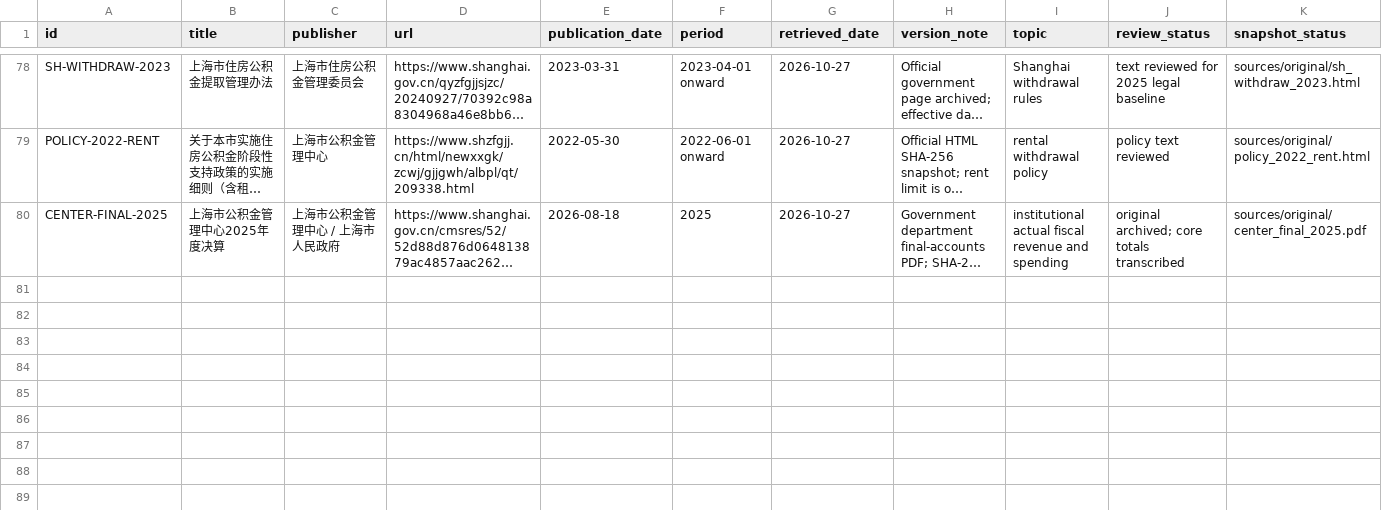
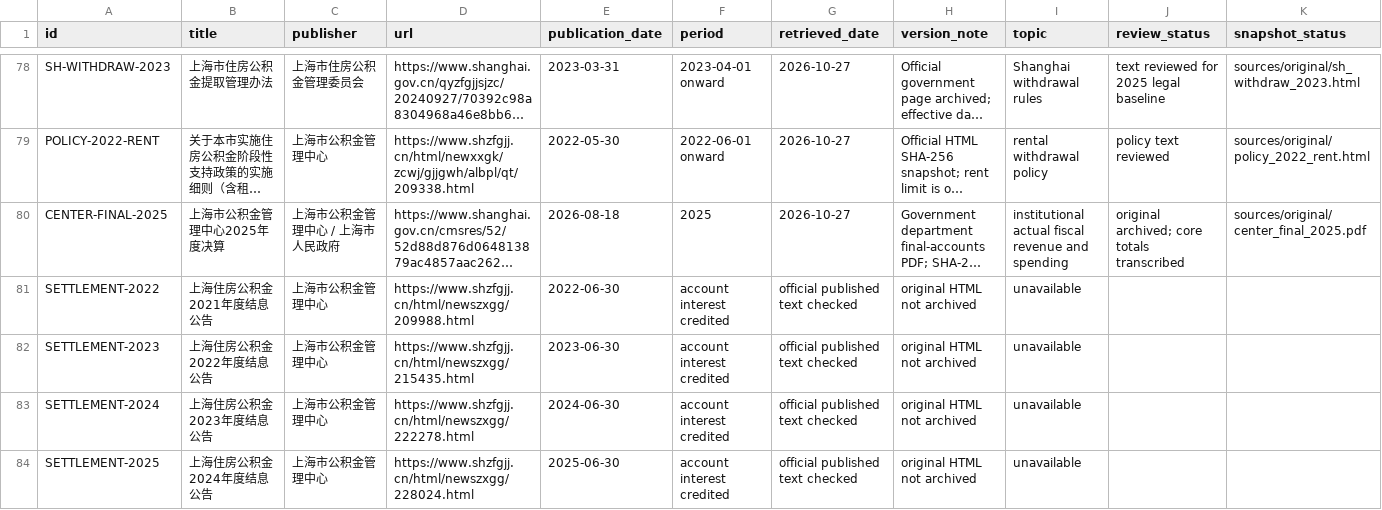
Before and after one commit to 1998x-stack/shanghai-hpf-research, a CSV file: sources/manifest.csv, drawn as a sheet; only a part is shown, gaps mark what is left out; long unchanged cells end in …; rows hold the shown columns only; the diff names each change by its address in the sheet, - before the commit and + after, or states it on an @@ line.

Commit message:
research: reconcile contribution gaps with official June interest settlements

```diff
--- a/sources/manifest.csv
+++ b/sources/manifest.csv
+row 81: SETTLEMENT-2022 | 上海住房公积金2021年度结息公告 | 上海市公积金管理中心 | https://www.shzfgjj.cn/html/newszxgg/209988.html | 2022-06-30 | account interest credited | official published text checked | original HTML not archived | unavailable
+row 82: SETTLEMENT-2023 | 上海住房公积金2022年度结息公告 | 上海市公积金管理中心 | https://www.shzfgjj.cn/html/newszxgg/215435.html | 2023-06-30 | account interest credited | official published text checked | original HTML not archived | unavailable
+row 83: SETTLEMENT-2024 | 上海住房公积金2023年度结息公告 | 上海市公积金管理中心 | https://www.shzfgjj.cn/html/newszxgg/222278.html | 2024-06-30 | account interest credited | official published text checked | original HTML not archived | unavailable
+row 84: SETTLEMENT-2025 | 上海住房公积金2024年度结息公告 | 上海市公积金管理中心 | https://www.shzfgjj.cn/html/newszxgg/228024.html | 2025-06-30 | account interest credited | official published text checked | original HTML not archived | unavailable
```
Also changed, not shown: 6 other files.
